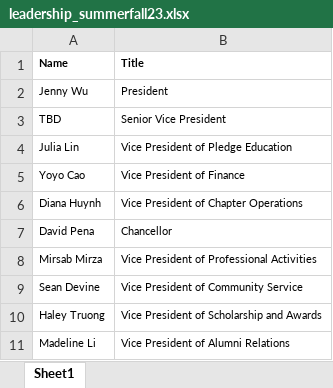
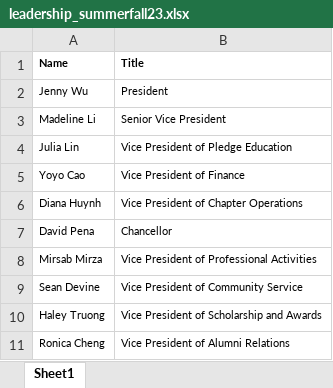
Before and after one commit to dspuci/dspuci-website-gatsby, an Excel workbook: src/data/summerfall23/leadership_summerfall23.xlsx, sheet Sheet1, drawn as a sheet; values as stored, in another font and other column widths than the file's, no borders; the diff names each change by its address in the sheet, - before the commit and + after, or states it on an @@ line.

```diff
--- a/src/data/summerfall23/leadership_summerfall23.xlsx (sheet Sheet1)
+++ b/src/data/summerfall23/leadership_summerfall23.xlsx (sheet Sheet1)
-A3 (Name): TBD
+A3 (Name): Madeline Li
-A11 (Name): Madeline Li
+A11 (Name): Ronica Cheng
```
Also changed, not shown: src/data/summerfall23/bios_summerfall23.xlsx.
